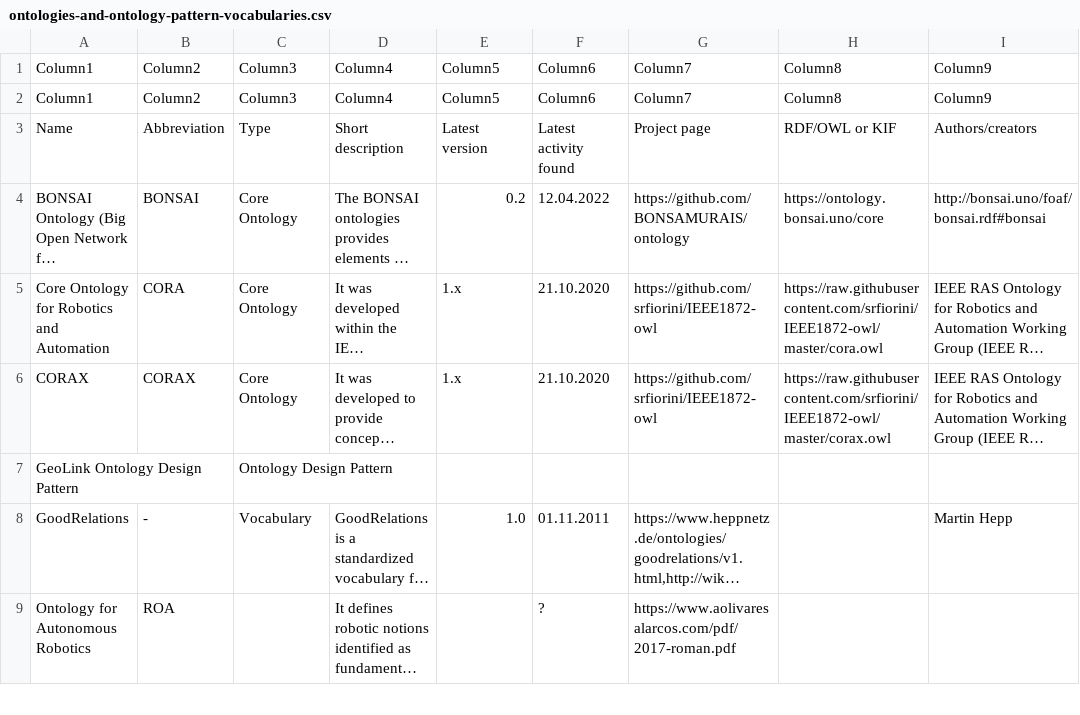
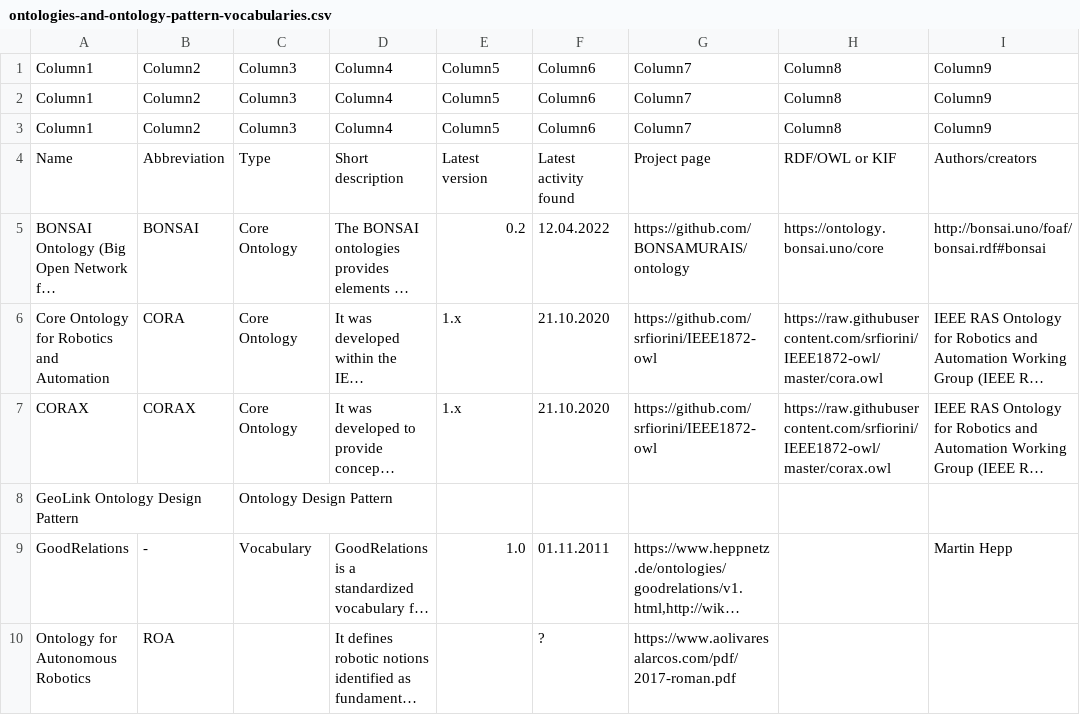
Before and after one commit to k00ni/manufacturing-industry-ontology-list, a CSV file: ontologies-and-ontology-pattern-vocabularies.csv, drawn as a sheet; only a part is shown; long unchanged cells end in ….

Commit message:
* re-saved csv (structure in excel seems in order)

```diff
--- a/ontologies-and-ontology-pattern-vocabularies.csv
+++ b/ontologies-and-ontology-pattern-vocabularies.csv
@@ -2,2 +2,3 @@ Column1;Column2;Column3;Column4;Column5;Column6;Column7;Column8;Column9
 Column1;Column2;Column3;Column4;Column5;Column6;Column7;Column8;Column9
+Column1;Column2;Column3;Column4;Column5;Column6;Column7;Column8;Column9
 Name;Abbreviation;Type;Short description;Latest version;Latest activity found;Project page;RDF/OWL or KIF;Authors/creators
```
